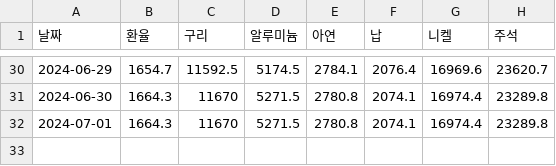
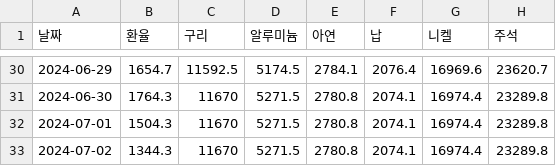
Before and after one commit to ssun-ko/price-monitoring-flutter, a CSV file: data/daily_nometal_data.csv, drawn as a sheet; only a part is shown, gaps mark what is left out; the diff covers the shown part only.

```diff
--- a/data/daily_nometal_data.csv
+++ b/data/daily_nometal_data.csv
@@ -30,3 +30,4 @@
 2024-06-29,1654.7,11592.5,5174.5,2784.1,2076.4,16969.6,23620.7
-2024-06-30,1664.3,11670,5271.5,2780.8,2074.1,16974.4,23289.8
-2024-07-01,1664.3,11670,5271.5,2780.8,2074.1,16974.4,23289.8
+2024-06-30,1764.3,11670,5271.5,2780.8,2074.1,16974.4,23289.8
+2024-07-01,1504.3,11670,5271.5,2780.8,2074.1,16974.4,23289.8
+2024-07-02,1344.3,11670,5271.5,2780.8,2074.1,16974.4,23289.8
```
Also changed, not shown: 20 edited cells elsewhere in this file, data/daily_oil_data.csv, 6 other files.
